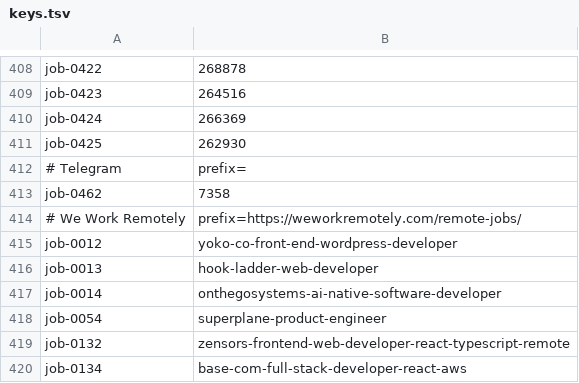
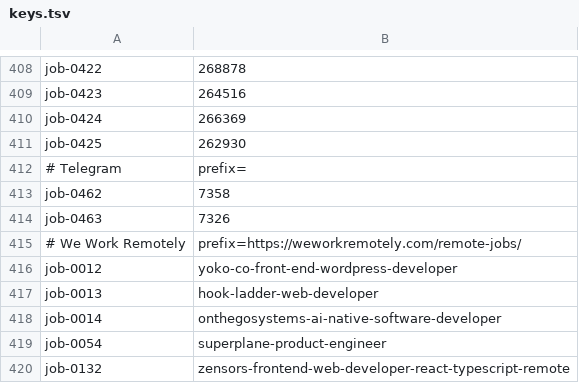
Before and after one commit to stupidkubik/job-searcher, a TSV file: data/index/keys.tsv, drawn as a sheet; only a part is shown, gaps mark what is left out; the shorter side is filled out with more unchanged rows.

```diff
--- a/data/index/keys.tsv
+++ b/data/index/keys.tsv
@@ -413,2 +413,3 @@ job-0425	262930
 job-0462	7358
+job-0463	7326
 # We Work Remotely	prefix=https://weworkremotely.com/remote-jobs/
```
Also changed, not shown: data/index/active.csv, data/index/known.tsv, 5 other files.
